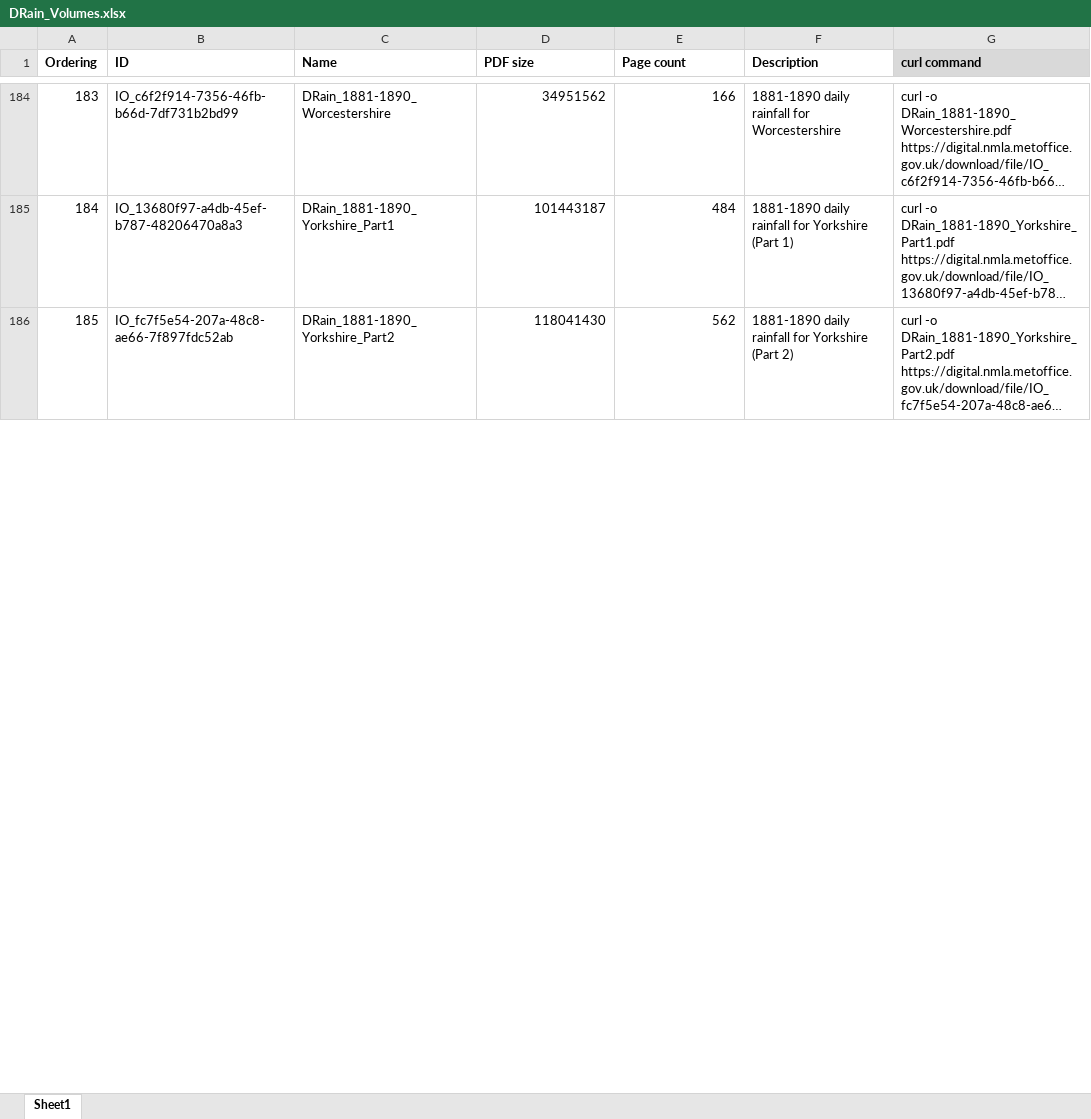
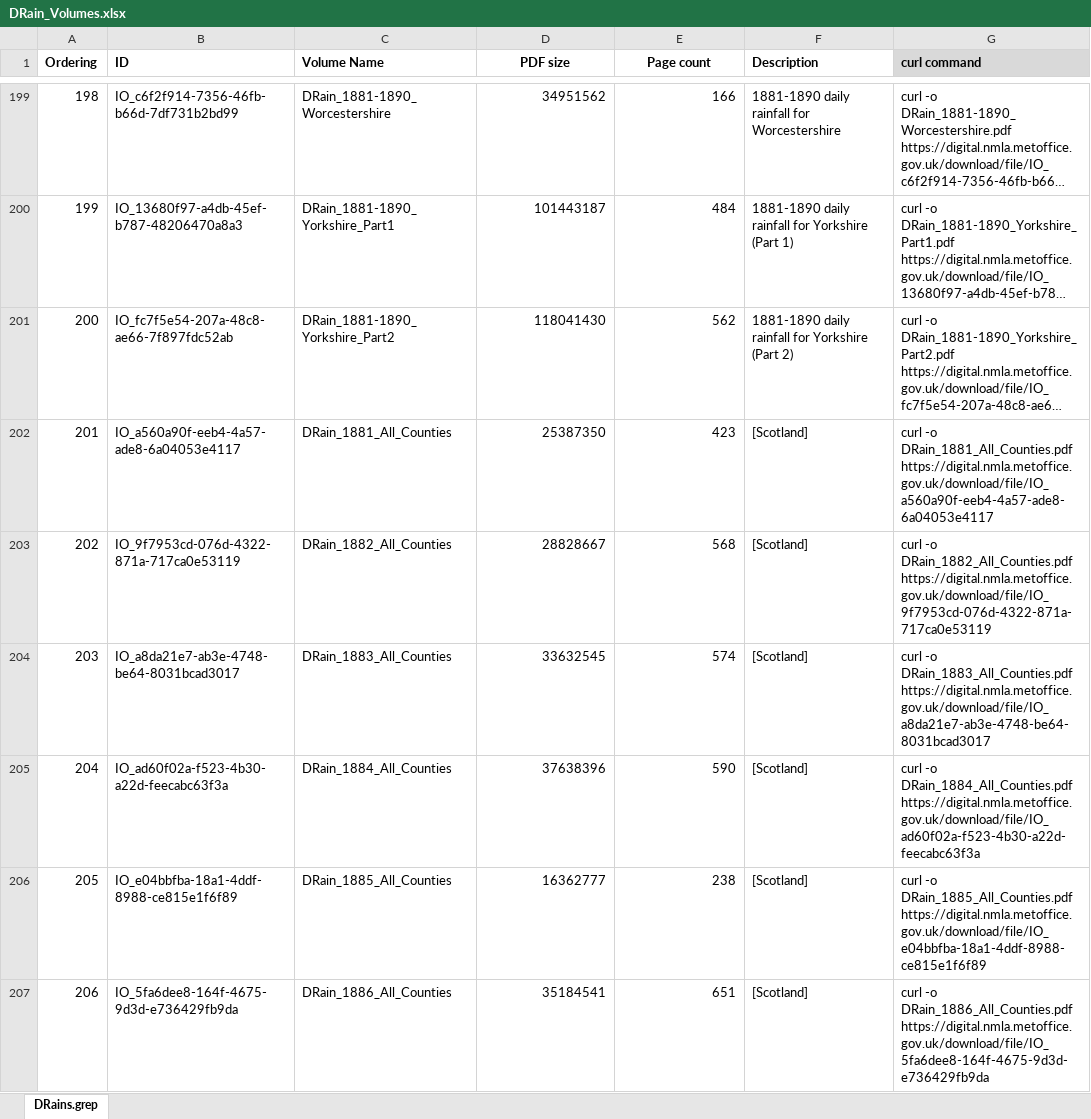
Before and after one commit to rjmeats/MetOfficeArchive, an Excel workbook: ArchiveDocumentsSpreadsheet/DRain_Volumes.xlsx, sheet DRains.grep, drawn as a sheet; only a part is shown, gaps mark what is left out; long unchanged cells end in …; values as stored, in another font and other column widths than the file's, no borders; the diff covers the shown part only; the diff names each change by its address in the sheet, - before the commit and + after, or states it on an @@ line.

Commit message:
Add pre 1922 Scottish volumes to DRain list

```diff
--- a/ArchiveDocumentsSpreadsheet/DRain_Volumes.xlsx (sheet DRains.grep)
+++ b/ArchiveDocumentsSpreadsheet/DRain_Volumes.xlsx (sheet DRains.grep)
-sheet tab: Sheet1
+sheet tab: DRains.grep
-C1: Name
+C1: Volume Name
-D1:E1 alignment: left
+D1:E1 alignment: center
@@ column A (Ordering) renumbered from row 66 down @@
+row 202: 201 | IO_a560a90f-eeb4-4a57-ade8-6a04053e4117 | DRain_1881_All_Counties | 25387350 | 423 | [Scotland] | curl -o DRain_1881_All_Counties.pdf https://digital.nmla.metoffice.gov.uk/download/file/IO_a560a90f-eeb4-4a57-ade8-6a04053e4117
+row 203: 202 | IO_9f7953cd-076d-4322-871a-717ca0e53119 | DRain_1882_All_Counties | 28828667 | 568 | [Scotland] | curl -o DRain_1882_All_Counties.pdf https://digital.nmla.metoffice.gov.uk/download/file/IO_9f7953cd-076d-4322-871a-717ca0e53119
+row 204: 203 | IO_a8da21e7-ab3e-4748-be64-8031bcad3017 | DRain_1883_All_Counties | 33632545 | 574 | [Scotland] | curl -o DRain_1883_All_Counties.pdf https://digital.nmla.metoffice.gov.uk/download/file/IO_a8da21e7-ab3e-4748-be64-8031bcad3017
+row 205: 204 | IO_ad60f02a-f523-4b30-a22d-feecabc63f3a | DRain_1884_All_Counties | 37638396 | 590 | [Scotland] | curl -o DRain_1884_All_Counties.pdf https://digital.nmla.metoffice.gov.uk/download/file/IO_ad60f02a-f523-4b30-a22d-feecabc63f3a
+row 206: 205 | IO_e04bbfba-18a1-4ddf-8988-ce815e1f6f89 | DRain_1885_All_Counties | 16362777 | 238 | [Scotland] | curl -o DRain_1885_All_Counties.pdf https://digital.nmla.metoffice.gov.uk/download/file/IO_e04bbfba-18a1-4ddf-8988-ce815e1f6f89
+row 207: 206 | IO_5fa6dee8-164f-4675-9d3d-e736429fb9da | DRain_1886_All_Counties | 35184541 | 651 | [Scotland] | curl -o DRain_1886_All_Counties.pdf https://digital.nmla.metoffice.gov.uk/download/file/IO_5fa6dee8-164f-4675-9d3d-e736429fb9da
```
Also changed, not shown: 52 added rows, 1 removed row and 229 edited cells elsewhere in this sheet, formulas that keep their value.
